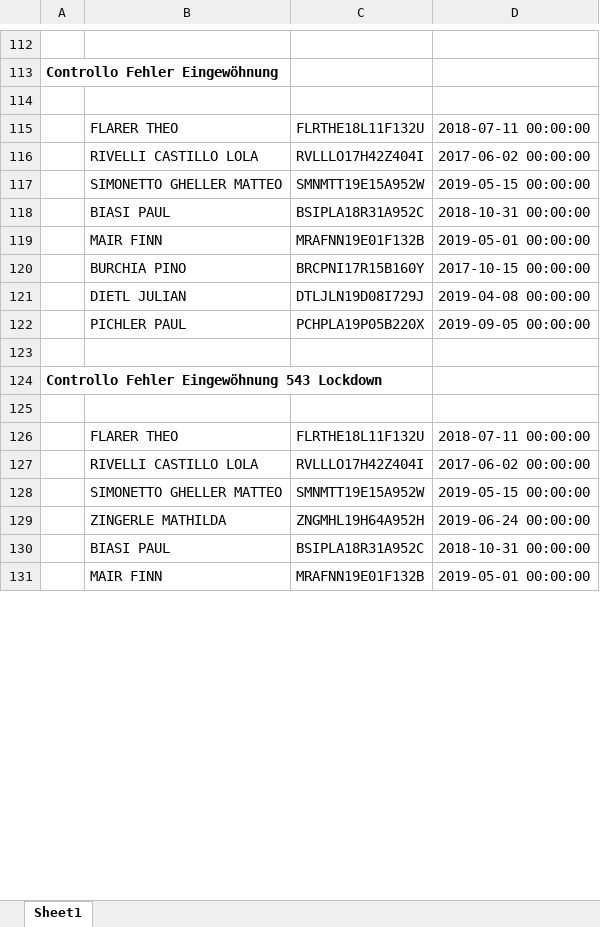
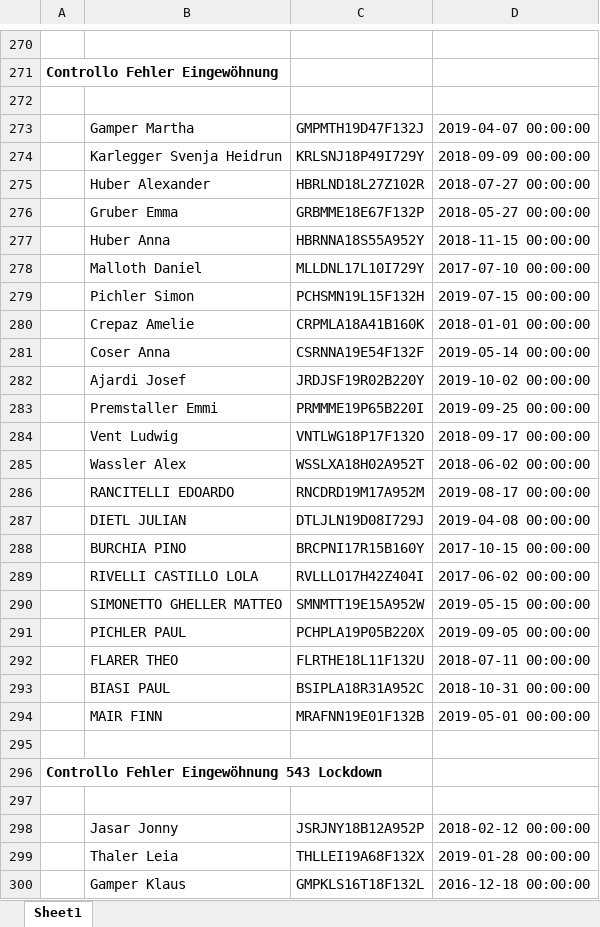
Before and after one commit to stfzz/max, an Excel workbook: riassuntoAutomatico.xlsx, sheet Sheet1, drawn as a sheet; only a part is shown, gaps mark what is left out; the shorter side is filled out with more unchanged rows; values as stored, in another font and other column widths than the file's, no borders; the diff covers the shown part only; the diff names each change by its address in the sheet, - before the commit and + after, or states it on an @@ line.

```diff
--- a/riassuntoAutomatico.xlsx (sheet Sheet1)
+++ b/riassuntoAutomatico.xlsx (sheet Sheet1)
+row 273:  | Gamper Martha | GMPMTH19D47F132J | 2019-04-07 00:00:00
+row 274:  | Karlegger Svenja Heidrun | KRLSNJ18P49I729Y | 2018-09-09 00:00:00
+row 275:  | Huber Alexander | HBRLND18L27Z102R | 2018-07-27 00:00:00
+row 276:  | Gruber Emma | GRBMME18E67F132P | 2018-05-27 00:00:00
+row 277:  | Huber Anna | HBRNNA18S55A952Y | 2018-11-15 00:00:00
+row 278:  | Malloth Daniel | MLLDNL17L10I729Y | 2017-07-10 00:00:00
+row 279:  | Pichler Simon | PCHSMN19L15F132H | 2019-07-15 00:00:00
+row 280:  | Crepaz Amelie | CRPMLA18A41B160K | 2018-01-01 00:00:00
+row 281:  | Coser Anna | CSRNNA19E54F132F | 2019-05-14 00:00:00
+row 282:  | Ajardi Josef | JRDJSF19R02B220Y | 2019-10-02 00:00:00
+row 283:  | Premstaller Emmi | PRMMME19P65B220I | 2019-09-25 00:00:00
+row 284:  | Vent Ludwig | VNTLWG18P17F132O | 2018-09-17 00:00:00
+row 285:  | Wassler Alex | WSSLXA18H02A952T | 2018-06-02 00:00:00
+row 286:  | RANCITELLI EDOARDO | RNCDRD19M17A952M | 2019-08-17 00:00:00
@@ row 121 moved to row 287: DIETL JULIAN @@
@@ row 120 moved to row 288: BURCHIA PINO @@
@@ row 122 moved to row 291: PICHLER PAUL @@
@@ row 115 moved to row 292: FLARER THEO @@
@@ row 126 moved to row 332: FLARER THEO @@
+row 298:  | Jasar Jonny | JSRJNY18B12A952P | 2018-02-12 00:00:00
+row 299:  | Thaler Leia | THLLEI19A68F132X | 2019-01-28 00:00:00
+row 300:  | Gamper Klaus | GMPKLS16T18F132L | 2016-12-18 00:00:00
```
Also changed, not shown: 241 added rows, 74 moved rows and 18 edited cells elsewhere in this sheet, storico.xlsx, 1 other file.
